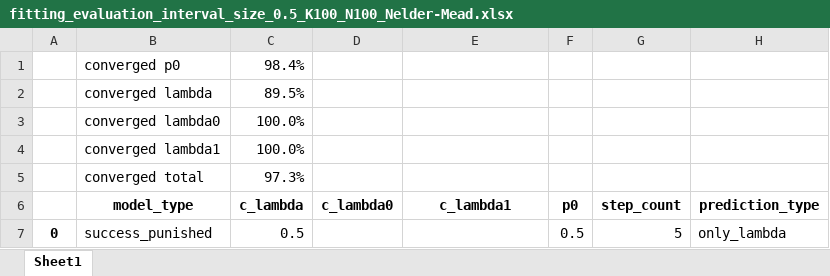
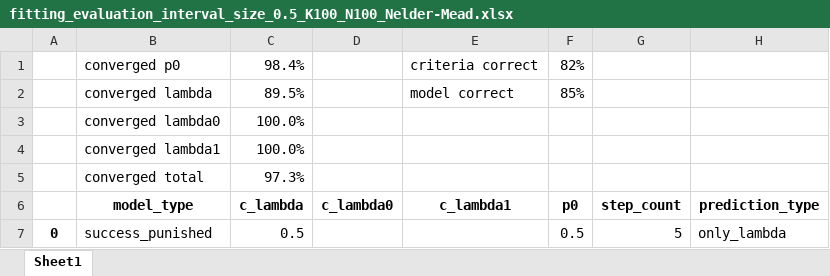
Before and after one commit to tomaskourim/amistat2019, an Excel workbook: results/fitting_evaluation_interval_size_0.5_K100_N100_Nelder-Mead.xlsx, sheet Sheet1, drawn as a sheet; only a part is shown; values as stored, in another font and other column widths than the file's, no borders; the diff names each change by its address in the sheet, - before the commit and + after, or states it on an @@ line.

```diff
--- a/results/fitting_evaluation_interval_size_0.5_K100_N100_Nelder-Mead.xlsx (sheet Sheet1)
+++ b/results/fitting_evaluation_interval_size_0.5_K100_N100_Nelder-Mead.xlsx (sheet Sheet1)
-E1 (c_lambda1): (empty)
+E1 (c_lambda1): criteria correct
-F1 (p0): (empty)
+F1 (p0): 82%
-E2 (c_lambda1): (empty)
+E2 (c_lambda1): model correct
-F2 (p0): (empty)
+F2 (p0): 85%
```
Also changed, not shown: results/fitting_evaluation_interval_size_0.05_K100_N100_Nelder-Mead.xlsx, results/fitting_evaluation_interval_size_0.05_K5_N100_Nelder-Mead.xlsx, 3 other files.
